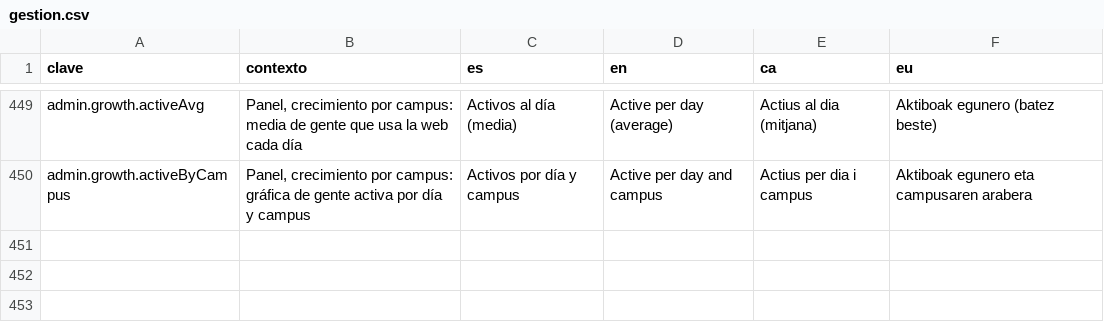
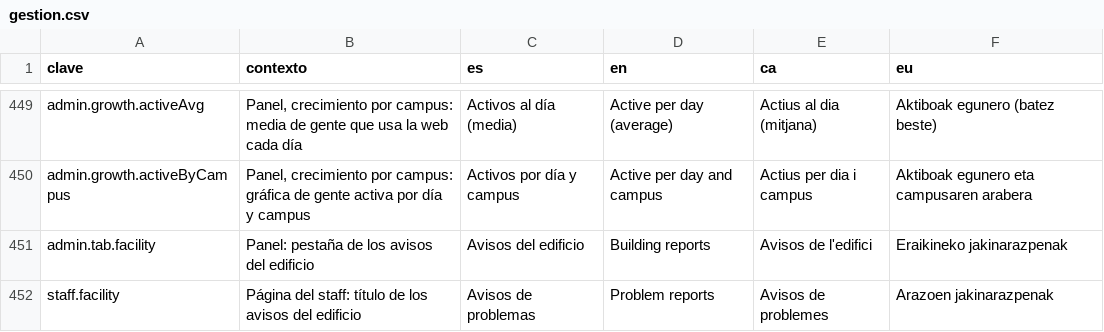
Before and after one commit to ALRO-GM/sanatorio-42, a CSV file: apps/web/src/shared/i18n/textos/gestion.csv, drawn as a sheet; only a part is shown, gaps mark what is left out.

```diff
--- a/apps/web/src/shared/i18n/textos/gestion.csv
+++ b/apps/web/src/shared/i18n/textos/gestion.csv
@@ -450 +450,3 @@ admin.growth.activeAvg,"Panel, crecimiento por campus: media de gente que usa la
 admin.growth.activeByCampus,"Panel, crecimiento por campus: gráfica de gente activa por día y campus",Activos por día y campus,Active per day and campus,Actius per dia i campus,Aktiboak egunero eta campusaren arabera
+admin.tab.facility,Panel: pestaña de los avisos del edificio,Avisos del edificio,Building reports,Avisos de l'edifici,Eraikineko jakinarazpenak
+staff.facility,Página del staff: título de los avisos del edificio,Avisos de problemas,Problem reports,Avisos de problemes,Arazoen jakinarazpenak
```
Also changed, not shown: apps/web/src/shared/i18n/textos/clusters.csv, 31 other files.
